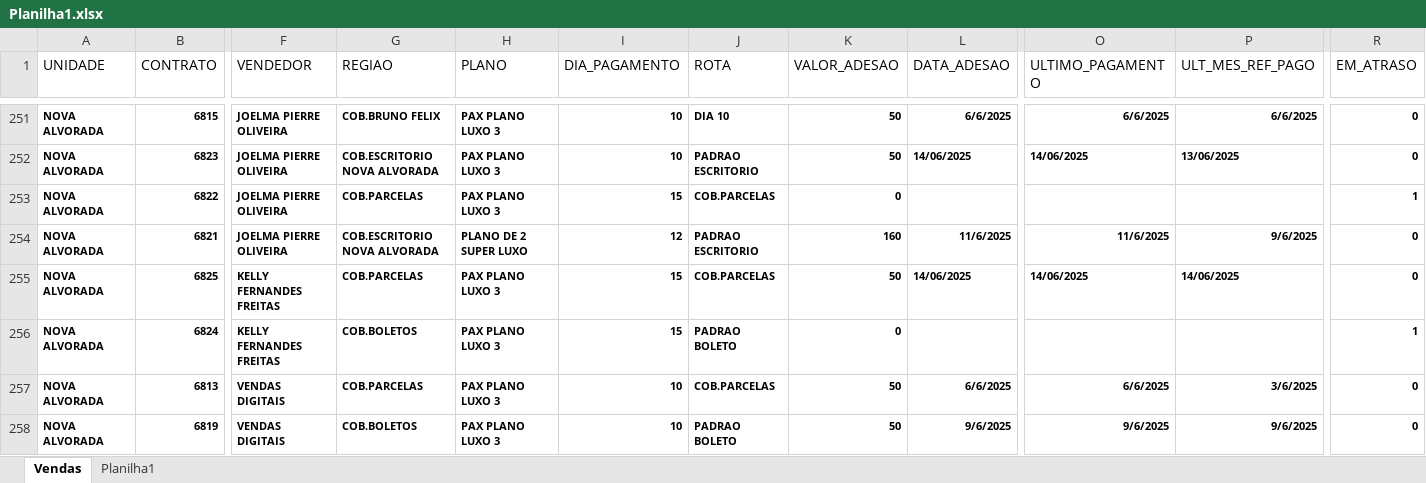
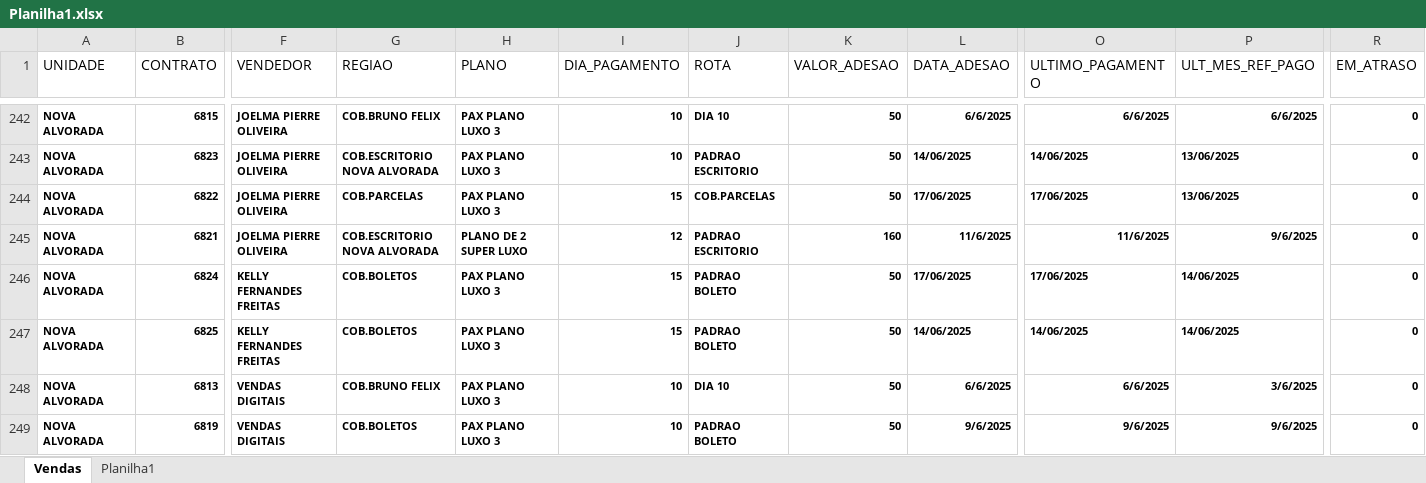
Before and after one commit to itstakas/Projeto_Vendas, an Excel workbook: uploads/Planilha1.xlsx, sheet Vendas, drawn as a sheet; only a part is shown, gaps mark what is left out; values as stored, in another font and other column widths than the file's, no borders; removed rows and columns are numbered as before the commit, all else as after; rows hold the shown columns only; the diff covers the shown part only; the diff names each change by its address in the sheet, - before the commit and + after, or states it on an @@ line.

```diff
--- a/uploads/Planilha1.xlsx (sheet Vendas)
+++ b/uploads/Planilha1.xlsx (sheet Vendas)
-K244 (VALOR_ADESAO): 0
+K244 (VALOR_ADESAO): 50
-L244 (DATA_ADESAO): (empty)
+L244 (DATA_ADESAO): 17/06/2025
-O244 (ULTIMO_PAGAMENTO): (empty)
+O244 (ULTIMO_PAGAMENTO): 17/06/2025
-P244 (ULT_MES_REF_PAGO): (empty)
+P244 (ULT_MES_REF_PAGO): 13/06/2025
-R244 (EM_ATRASO): 1
+R244 (EM_ATRASO): 0
+row 246: NOVA ALVORADA | 6824 | KELLY FERNANDES FREITAS | COB.BOLETOS | PAX PLANO LUXO 3 | 15 | PADRAO BOLETO | 50 | 17/06/2025 | 17/06/2025 | 14/06/2025 | 0
-G247 (REGIAO): COB.PARCELAS
+G247 (REGIAO): COB.BOLETOS
-J247 (ROTA): COB.PARCELAS
+J247 (ROTA): PADRAO BOLETO
-row 256: NOVA ALVORADA | 6824 | KELLY FERNANDES FREITAS | COB.BOLETOS | PAX PLANO LUXO 3 | 15 | PADRAO BOLETO | 0 |  |  |  | 1
-G248 (REGIAO): COB.PARCELAS
+G248 (REGIAO): COB.BRUNO FELIX
-J248 (ROTA): COB.PARCELAS
+J248 (ROTA): DIA 10
```
Also changed, not shown: 21 added rows, 22 removed rows and 45 edited cells elsewhere in this sheet, 1 other file.
